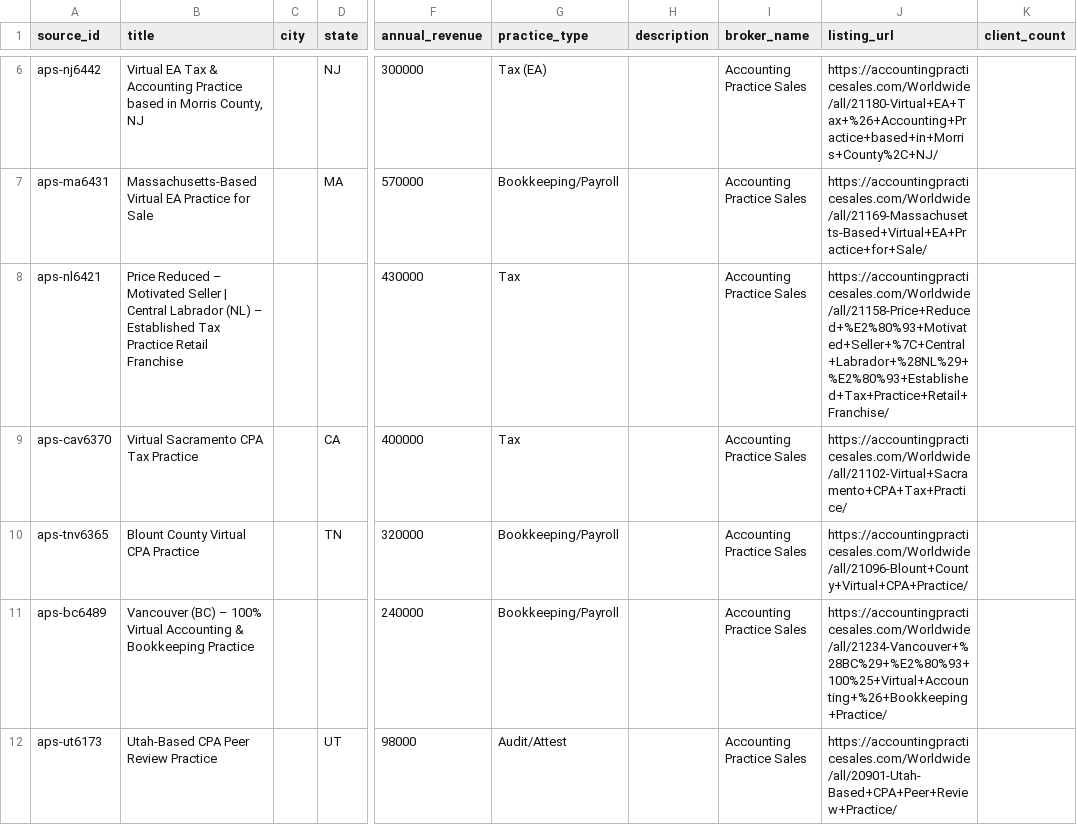
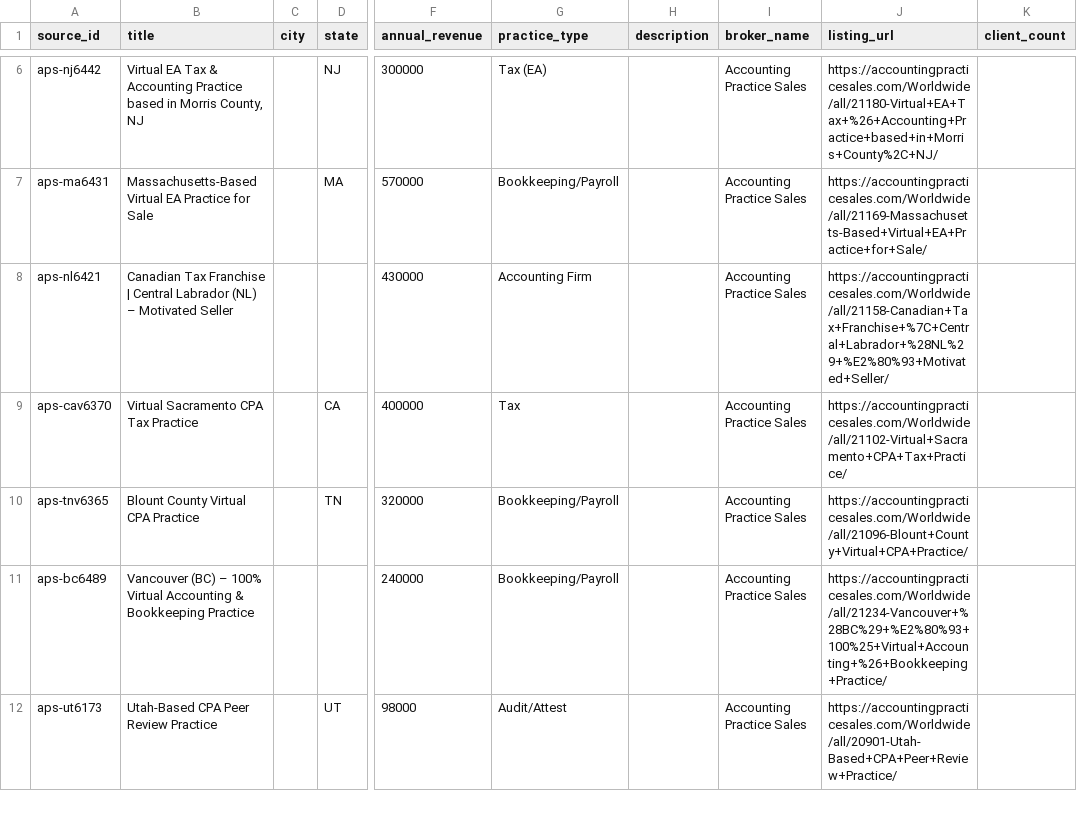
Before and after one commit to DentalAI22/accounting-market-scrapers, a CSV file: output/aps_raw.csv, drawn as a sheet; only a part is shown, gaps mark what is left out; the diff names each change by its address in the sheet, - before the commit and + after, or states it on an @@ line.

```diff
--- a/output/aps_raw.csv
+++ b/output/aps_raw.csv
-B8 (title): Price Reduced – Motivated Seller | Central Labrador (NL) – Established Tax Practice Retail Franchise
+B8 (title): Canadian Tax Franchise | Central Labrador (NL) – Motivated Seller
-G8 (practice_type): Tax
+G8 (practice_type): Accounting Firm
-J8 (listing_url): https://accountingpracticesales.com/Worldwide/all/21158-Price+Reduced+%E2%80%93+Motivated+Seller+%7C+Central+Labrador+%28NL%29+%E2%80%93+Established+Tax+Practice+Retail+Franchise/
+J8 (listing_url): https://accountingpracticesales.com/Worldwide/all/21158-Canadian+Tax+Franchise+%7C+Central+Labrador+%28NL%29+%E2%80%93+Motivated+Seller/
```
Also changed, not shown: output/accountingbiz_raw.csv, output/poe_raw.csv, 2 other files.
